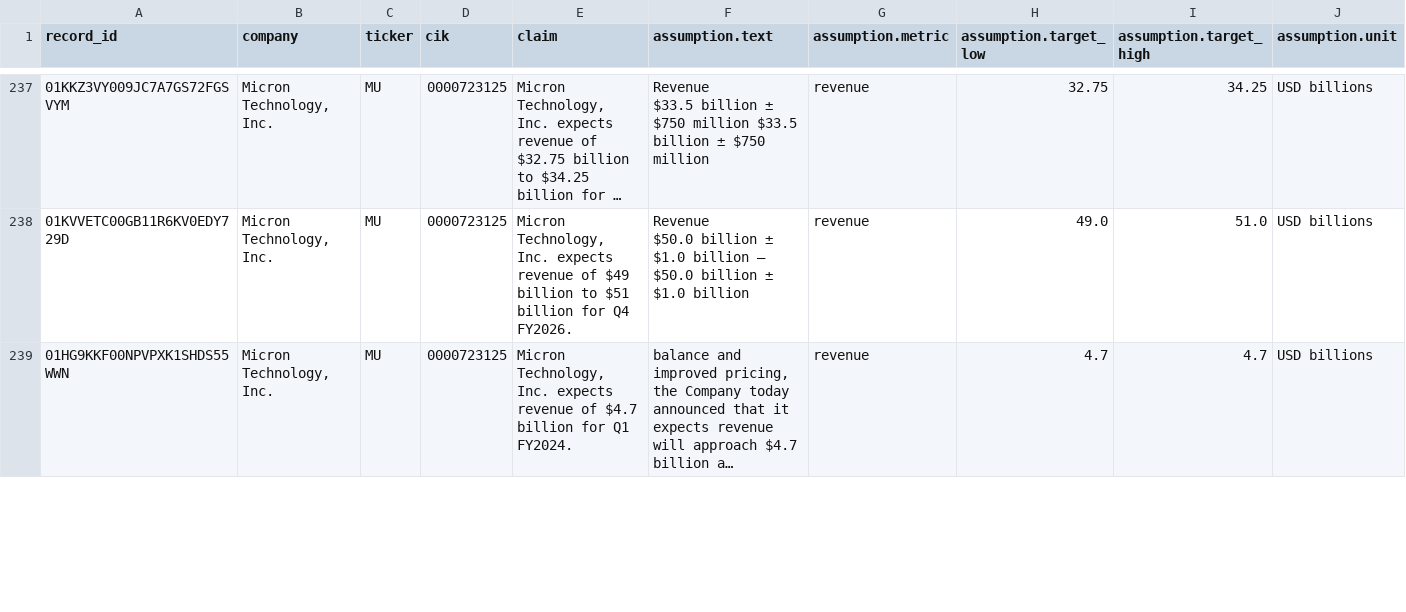
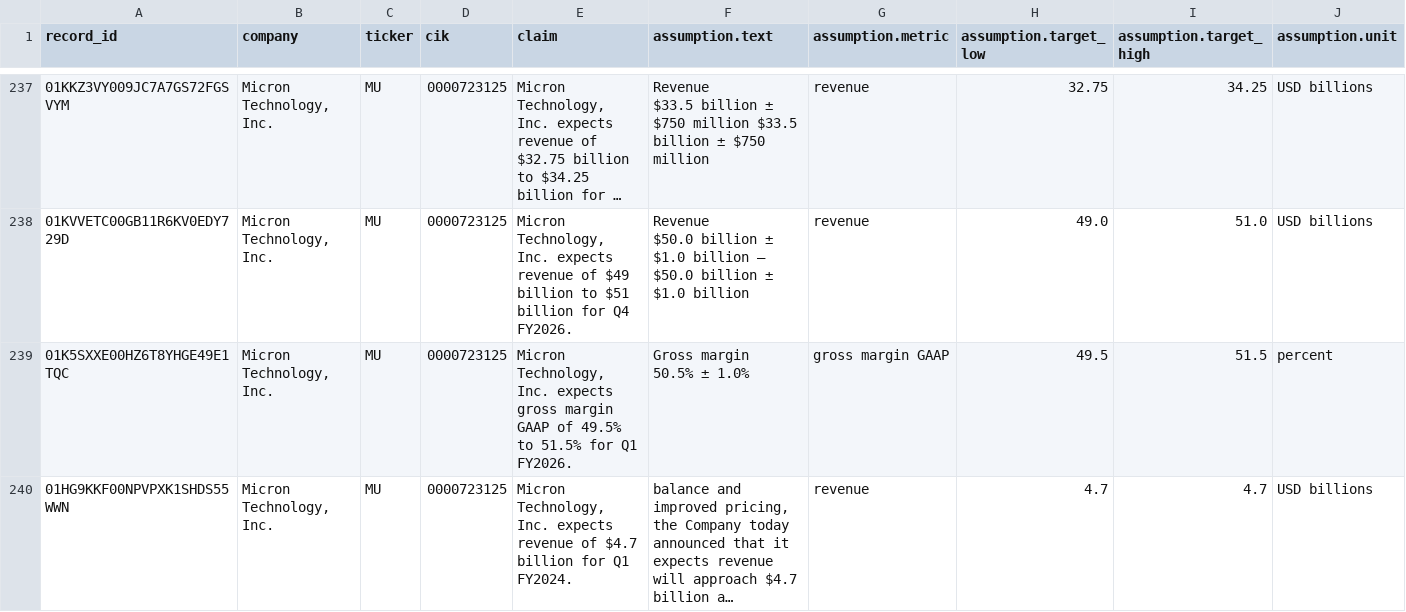
Before and after one commit to Algo-nav/assumption-drift, a CSV file: data/review/0000723125.csv, drawn as a sheet; only a part is shown, gaps mark what is left out; long unchanged cells end in …; rows hold the shown columns only; ↵ is a line break in a cell; the diff covers the shown part only; the diff names each change by its address in the sheet, - before the commit and + after, or states it on an @@ line.

```diff
--- a/data/review/0000723125.csv
+++ b/data/review/0000723125.csv
+row 239: 01K5SXXE00HZ6T8YHGE49E1TQC | Micron Technology, Inc. | MU | 0000723125 | Micron Technology, Inc. expects gross margin GAAP of 49.5% to 51.5% for Q1 FY2026. | Gross margin ↵ 50.5% ± 1.0% | gross margin GAAP | 49.5 | 51.5 | percent
```
Also changed, not shown: 2 edited cells elsewhere in this file, data/review/0000354950.csv, data/review/0000796343.csv, 37 other files.
